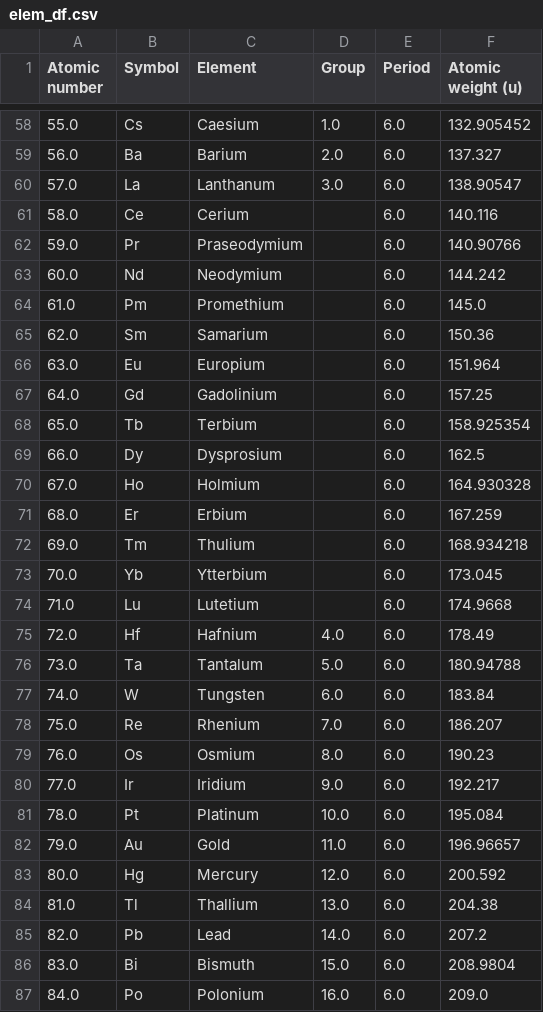
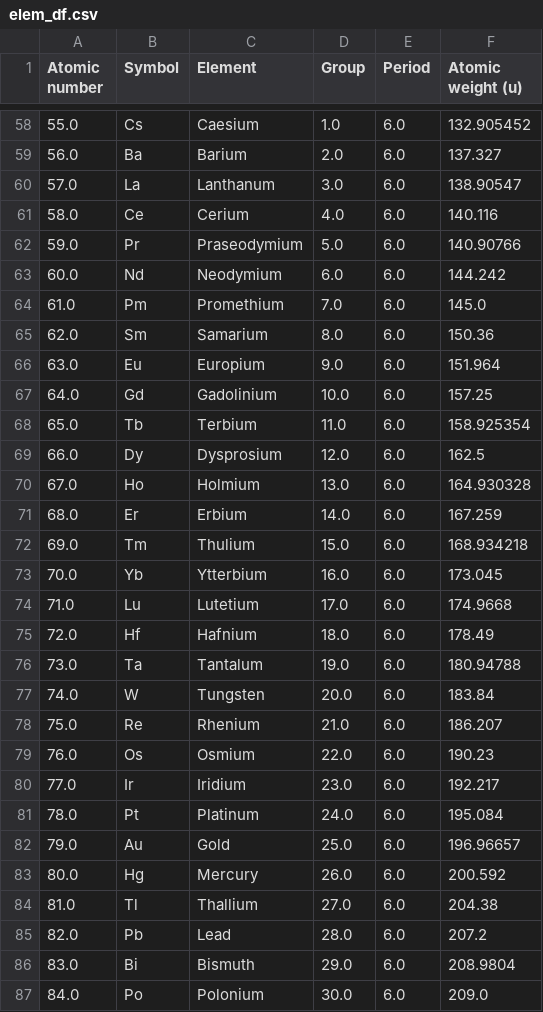
Before and after one commit to sayanbasak0/chemcomp-SuperCond-0th-app, a CSV file: src/data/elem_df.csv, drawn as a sheet; only a part is shown, gaps mark what is left out; the diff covers the shown part only.

```diff
--- a/src/data/elem_df.csv
+++ b/src/data/elem_df.csv
@@ -60,28 +60,28 @@ Atomic number,Symbol,Element,Group,Period,Atomic weight (u)
 57.0,La,Lanthanum,3.0,6.0,138.90547
-58.0,Ce,Cerium,,6.0,140.116
-59.0,Pr,Praseodymium,,6.0,140.90766
-60.0,Nd,Neodymium,,6.0,144.242
-61.0,Pm,Promethium,,6.0,145.0
-62.0,Sm,Samarium,,6.0,150.36
-63.0,Eu,Europium,,6.0,151.964
-64.0,Gd,Gadolinium,,6.0,157.25
-65.0,Tb,Terbium,,6.0,158.925354
-66.0,Dy,Dysprosium,,6.0,162.5
-67.0,Ho,Holmium,,6.0,164.930328
-68.0,Er,Erbium,,6.0,167.259
-69.0,Tm,Thulium,,6.0,168.934218
-70.0,Yb,Ytterbium,,6.0,173.045
-71.0,Lu,Lutetium,,6.0,174.9668
-72.0,Hf,Hafnium,4.0,6.0,178.49
-73.0,Ta,Tantalum,5.0,6.0,180.94788
-74.0,W,Tungsten,6.0,6.0,183.84
-75.0,Re,Rhenium,7.0,6.0,186.207
-76.0,Os,Osmium,8.0,6.0,190.23
-77.0,Ir,Iridium,9.0,6.0,192.217
-78.0,Pt,Platinum,10.0,6.0,195.084
-79.0,Au,Gold,11.0,6.0,196.96657
-80.0,Hg,Mercury,12.0,6.0,200.592
-81.0,Tl,Thallium,13.0,6.0,204.38
-82.0,Pb,Lead,14.0,6.0,207.2
-83.0,Bi,Bismuth,15.0,6.0,208.9804
-84.0,Po,Polonium,16.0,6.0,209.0
+58.0,Ce,Cerium,4.0,6.0,140.116
+59.0,Pr,Praseodymium,5.0,6.0,140.90766
+60.0,Nd,Neodymium,6.0,6.0,144.242
+61.0,Pm,Promethium,7.0,6.0,145.0
+62.0,Sm,Samarium,8.0,6.0,150.36
+63.0,Eu,Europium,9.0,6.0,151.964
+64.0,Gd,Gadolinium,10.0,6.0,157.25
+65.0,Tb,Terbium,11.0,6.0,158.925354
+66.0,Dy,Dysprosium,12.0,6.0,162.5
+67.0,Ho,Holmium,13.0,6.0,164.930328
+68.0,Er,Erbium,14.0,6.0,167.259
+69.0,Tm,Thulium,15.0,6.0,168.934218
+70.0,Yb,Ytterbium,16.0,6.0,173.045
+71.0,Lu,Lutetium,17.0,6.0,174.9668
+72.0,Hf,Hafnium,18.0,6.0,178.49
+73.0,Ta,Tantalum,19.0,6.0,180.94788
+74.0,W,Tungsten,20.0,6.0,183.84
+75.0,Re,Rhenium,21.0,6.0,186.207
+76.0,Os,Osmium,22.0,6.0,190.23
+77.0,Ir,Iridium,23.0,6.0,192.217
+78.0,Pt,Platinum,24.0,6.0,195.084
+79.0,Au,Gold,25.0,6.0,196.96657
+80.0,Hg,Mercury,26.0,6.0,200.592
+81.0,Tl,Thallium,27.0,6.0,204.38
+82.0,Pb,Lead,28.0,6.0,207.2
+83.0,Bi,Bismuth,29.0,6.0,208.9804
+84.0,Po,Polonium,30.0,6.0,209.0
```
Also changed, not shown: 76 edited cells elsewhere in this file, 3 other files.
